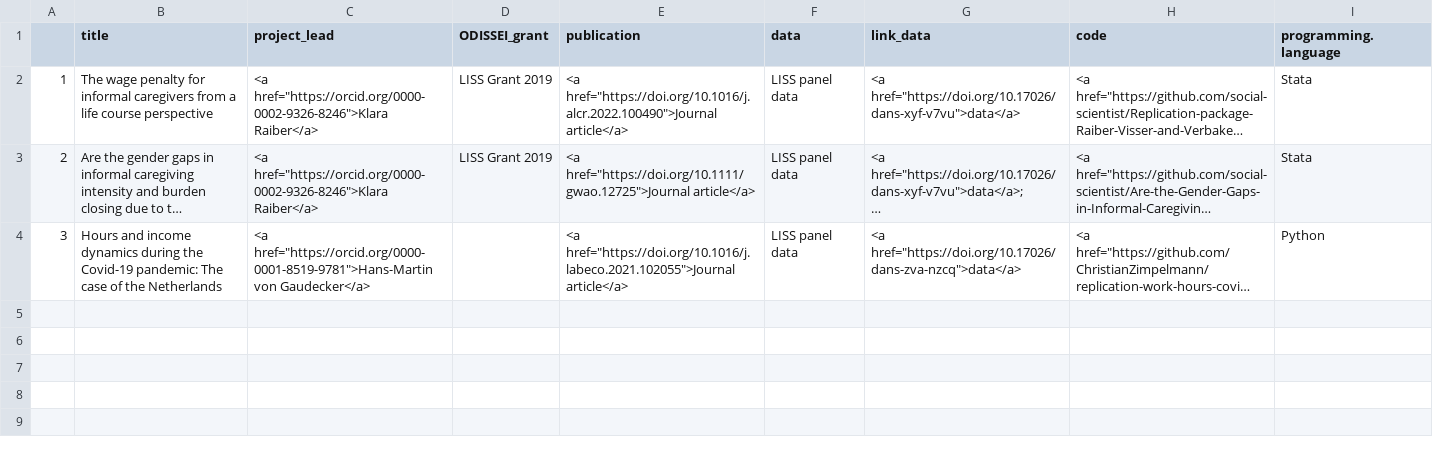
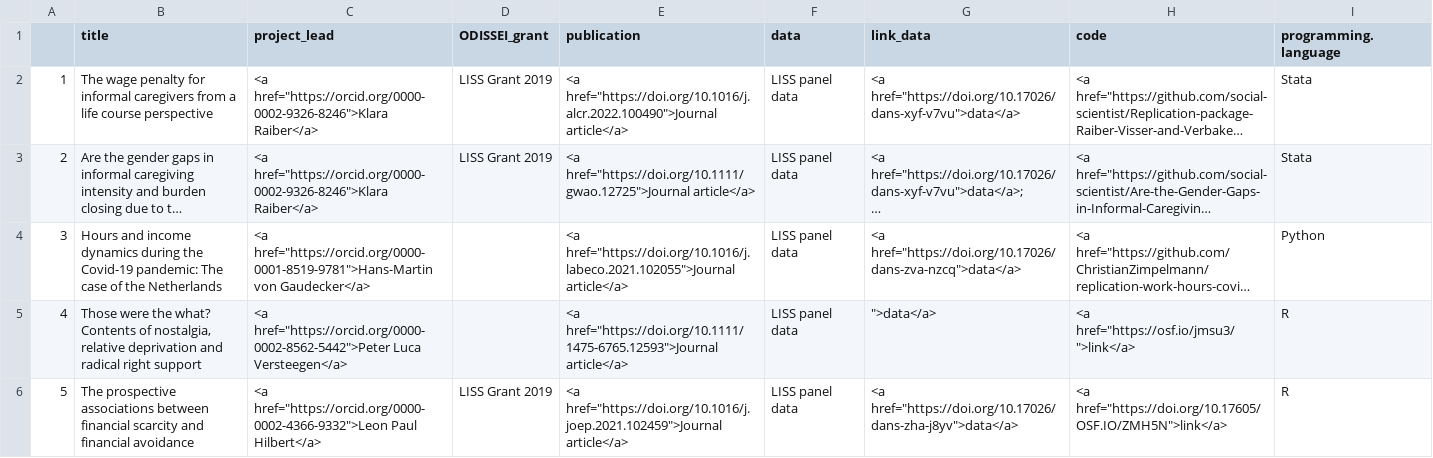
Before and after one commit to odissei-data/ODISSEI-code-library, a CSV file: Data/odissei-projects-clean_LISS.csv, drawn as a sheet; long unchanged cells end in …; the diff names each change by its address in the sheet, - before the commit and + after, or states it on an @@ line.

Commit message:
New projects

```diff
--- a/Data/odissei-projects-clean_LISS.csv
+++ b/Data/odissei-projects-clean_LISS.csv
+row 5: 4 | Those were the what? Contents of nostalgia, relative deprivation and radical right support | <a href="https://orcid.org/0000-0002-8562-5442">Peter Luca Versteegen</a> |  | <a href="https://doi.org/10.1111/1475-6765.12593">Journal article</a> | LISS panel data | ">data</a> | <a href="https://osf.io/jmsu3/">link</a> | R
+row 6: 5 | The prospective associations between financial scarcity and financial avoidance | <a href="https://orcid.org/0000-0002-4366-9332">Leon Paul Hilbert</a> | LISS Grant 2019 | <a href="https://doi.org/10.1016/j.joep.2021.102459">Journal article</a> | LISS panel data | <a href="https://doi.org/10.17026/dans-zha-j8yv">data</a> | <a href="https://doi.org/10.17605/OSF.IO/ZMH5N">link</a> | R
```
Also changed, not shown: Data/odissei-projects_LISS.csv, 1 other file.
